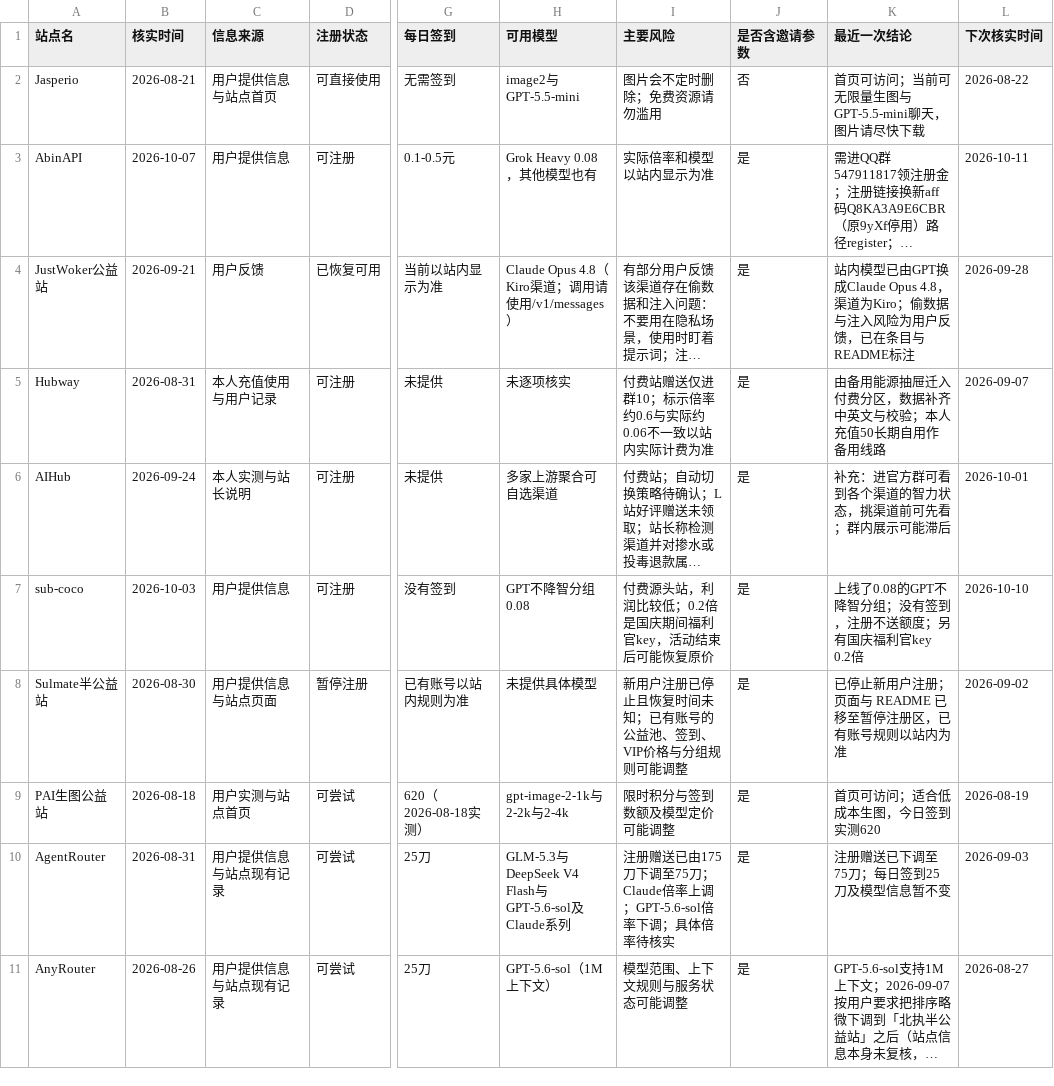
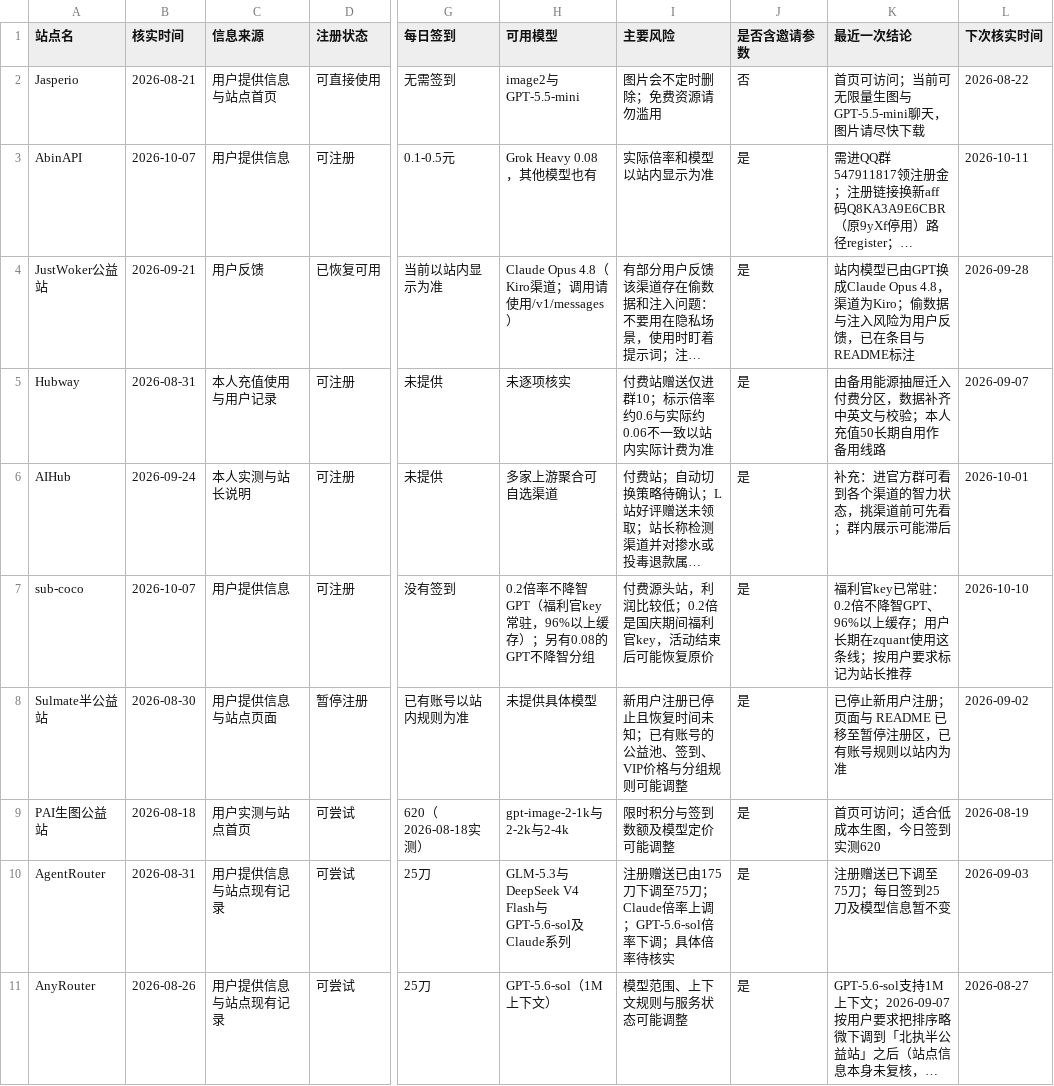
Before and after one commit to ytzzjx/ytzzjx.github.io, a CSV file: 运营推广/站点状态核实台账.csv, drawn as a sheet; only a part is shown, gaps mark what is left out; long unchanged cells end in …; the diff names each change by its address in the sheet, - before the commit and + after, or states it on an @@ line.

Commit message:
chore(directory): sub-coco 福利官 key 常驻——0.2 倍不降智 GPT、96% 以上缓存，并标为站长推荐
原「国庆限时 0.2 倍福利官 key」改为常驻福利，不再是活动口径；补 96% 以上缓存与
「本人一直在 zquant 用这条线」的长期使用记录。0.08 的不降智分组作为另一条保留。
缓存比例与倍率为用户口径，条目注明以模型价格页和消费记录为准。

```diff
--- a/运营推广/站点状态核实台账.csv
+++ b/运营推广/站点状态核实台账.csv
-B7 (核实时间): 2026-10-03
+B7 (核实时间): 2026-10-07
-H7 (可用模型): GPT不降智分组0.08
+H7 (可用模型): 0.2倍率不降智GPT（福利官key常驻，96%以上缓存）；另有0.08的GPT不降智分组
-K7 (最近一次结论): 上线了0.08的GPT不降智分组；没有签到，注册不送额度；另有国庆福利官key 0.2倍
+K7 (最近一次结论): 福利官key已常驻：0.2倍不降智GPT、96%以上缓存；用户长期在zquant使用这条线；按用户要求标记为站长推荐
```
Also changed, not shown: 4 other files.
